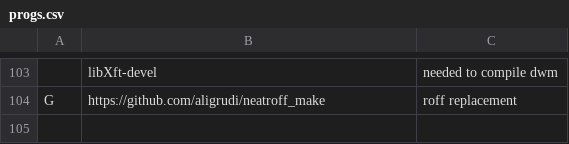
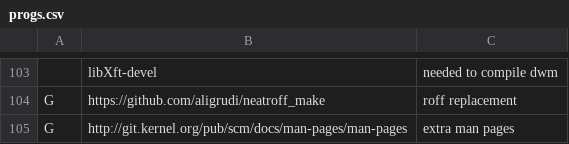
Before and after one commit to MorganJamesSmith/dotfiles, a CSV file: .config/progs.csv, drawn as a sheet; only a part is shown, gaps mark what is left out; the diff names each change by its address in the sheet, - before the commit and + after, or states it on an @@ line.

```diff
--- a/.config/progs.csv
+++ b/.config/progs.csv
+row 105: G | http://git.kernel.org/pub/scm/docs/man-pages/man-pages | extra man pages
```
Also changed, not shown: 4 other files.
